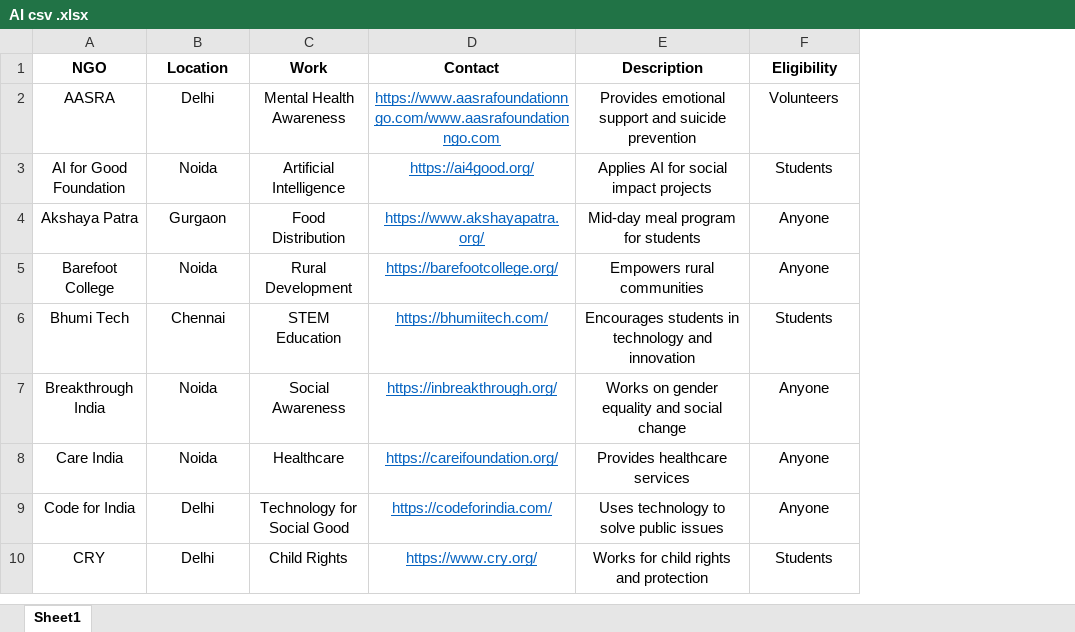
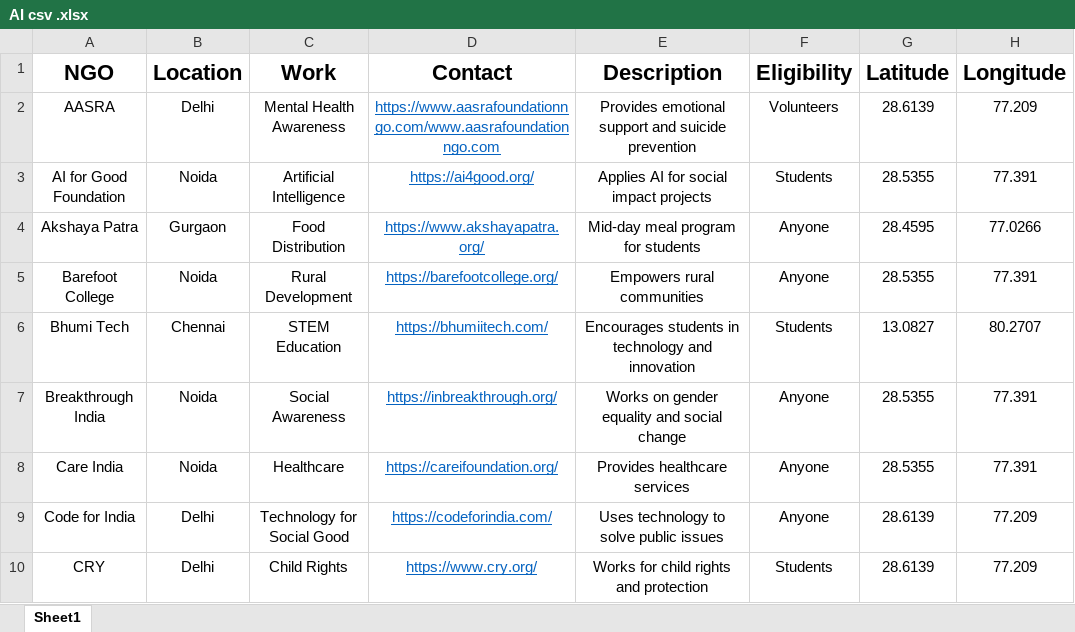
Before and after one commit to alishaachhabra/AI-Volunteer-Project, an Excel workbook: AI csv .xlsx, sheet Sheet1, drawn as a sheet; only a part is shown; values as stored, in another font and other column widths than the file's, no borders; the diff names each change by its address in the sheet, - before the commit and + after, or states it on an @@ line.

Commit message:
Add files via upload

```diff
--- a/AI csv .xlsx (sheet Sheet1)
+++ b/AI csv .xlsx (sheet Sheet1)
+column G (Latitude), rows 2-10: 28.6139 | 28.5355 | 28.4595 | 28.5355 | 13.0827 | 28.5355 | 28.5355 | 28.6139 | 28.6139
+column H (Longitude), rows 2-10: 77.209 | 77.391 | 77.0266 | 77.391 | 80.2707 | 77.391 | 77.391 | 77.209 | 77.209
@@ A1:F1 text size: larger @@
```
